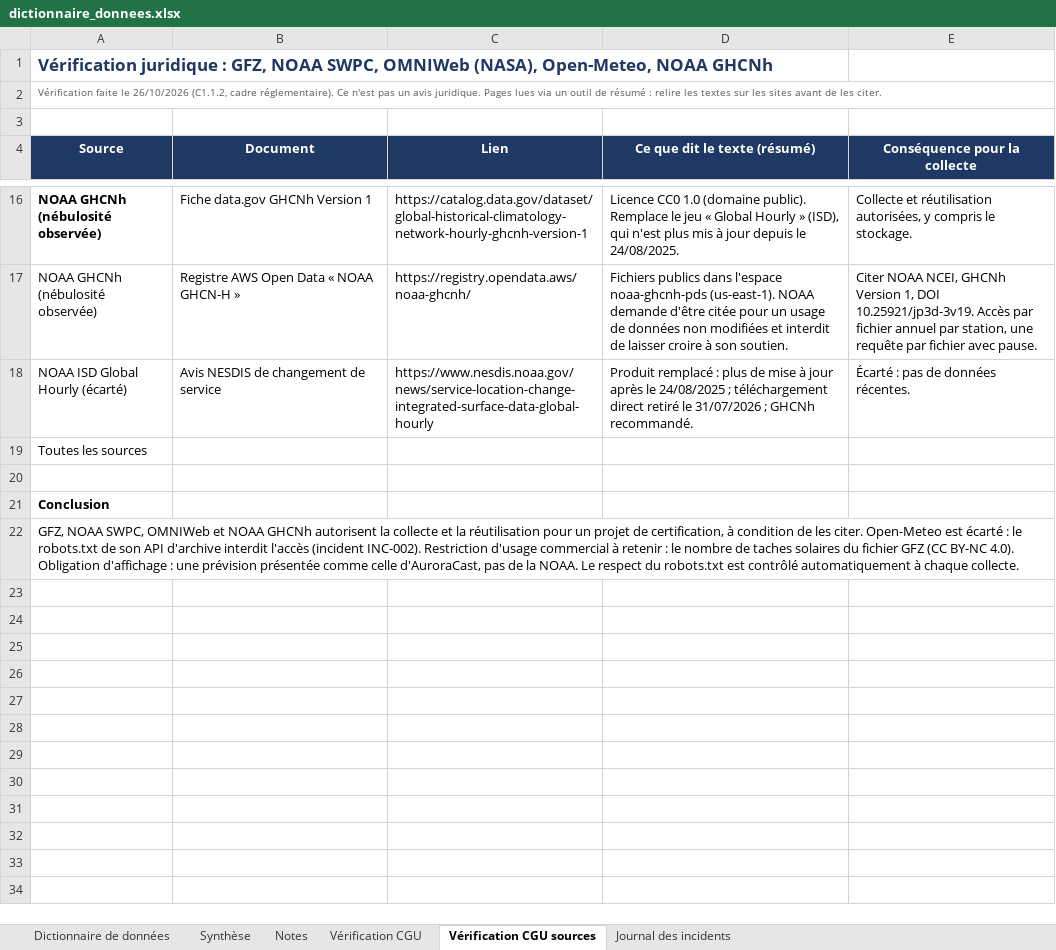
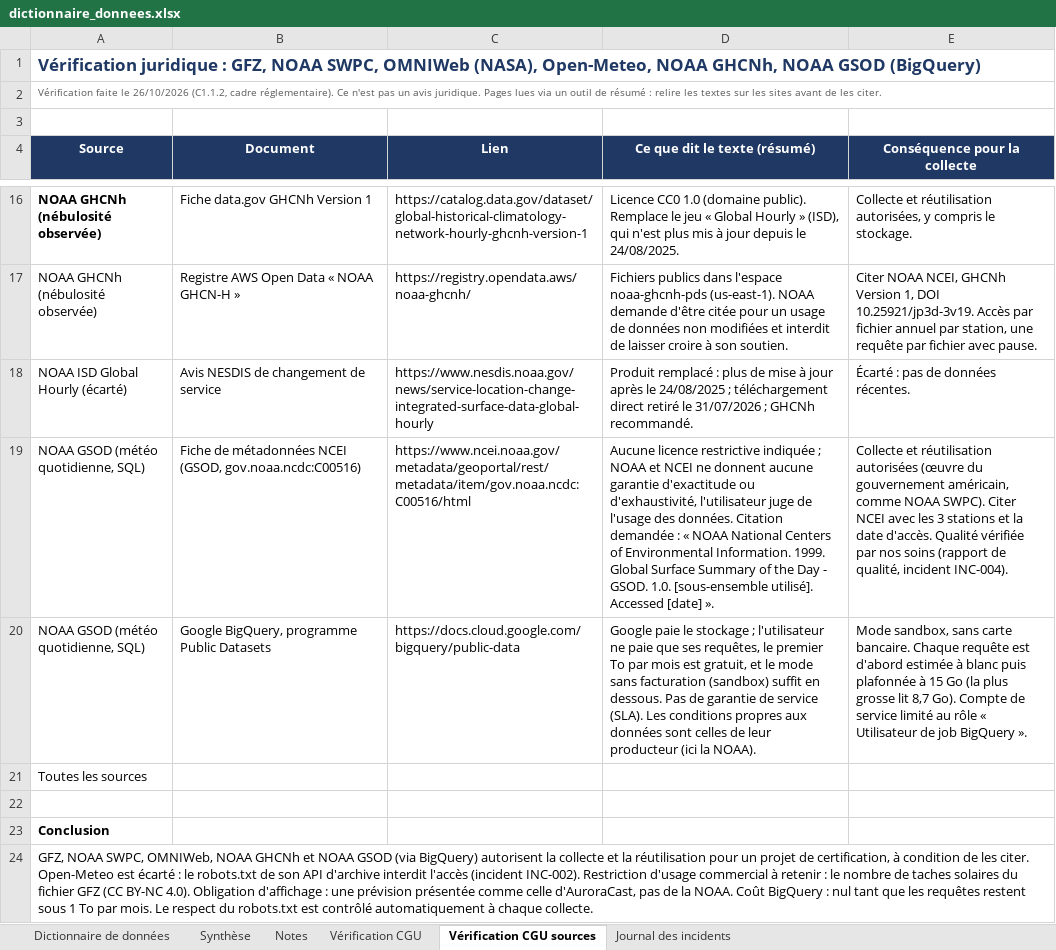
Before and after one commit to Esenel19/auroracast, an Excel workbook: docs/dictionnaire_donnees.xlsx, sheet Vérification CGU sources, drawn as a sheet; only a part is shown, gaps mark what is left out; values as stored, in another font and other column widths than the file's, no borders; addresses are those after the commit; the diff names each change by its address in the sheet, - before the commit and + after, or states it on an @@ line.

```diff
--- a/docs/dictionnaire_donnees.xlsx (sheet Vérification CGU sources)
+++ b/docs/dictionnaire_donnees.xlsx (sheet Vérification CGU sources)
-A1 (Source): …Open-Meteo, NOAA GHCNh
+A1 (Source): …Open-Meteo, NOAA GHCNh, NOAA GSOD (BigQuery)
+row 19: NOAA GSOD (météo quotidienne, SQL) | Fiche de métadonnées NCEI (GSOD, gov.noaa.ncdc:C00516) | https://www.ncei.noaa.gov/metadata/geoportal/rest/metadata/item/gov.noaa.ncdc:C00516/html | Aucune licence restrictive indiquée ; NOAA et NCEI ne donnent aucune garantie d'exactitude ou d'exhaustivité, l'utilisateur juge de l'usage des données. Citation demandée : « NOAA National Centers of Environmental Information. 1999. Global Surface Summary of the Day - GSOD. 1.0. [sous-ensemble utilisé]. Accessed [date] ». | Collecte et réutilisation autorisées (œuvre du gouvernement américain, comme NOAA SWPC). Citer NCEI avec les 3 stations et la date d'accès. Qualité vérifiée par nos soins (rapport de qualité, incident INC-004).
+row 20: NOAA GSOD (météo quotidienne, SQL) | Google BigQuery, programme Public Datasets | https://docs.cloud.google.com/bigquery/public-data | Google paie le stockage ; l'utilisateur ne paie que ses requêtes, le premier To par mois est gratuit, et le mode sans facturation (sandbox) suffit en dessous. Pas de garantie de service (SLA). Les conditions propres aux données sont celles de leur producteur (ici la NOAA). | Mode sandbox, sans carte bancaire. Chaque requête est d'abord estimée à blanc puis plafonnée à 15 Go (la plus grosse lit 8,7 Go). Compte de service limité au rôle « Utilisateur de job BigQuery ».
-A24 (Source): …NOAA SWPC, OMNIWeb et NOAA GHCNh autorisent la collecte et la réutilisation pour un projet de certification, à condition de les citer. Open-Meteo est écarté : le robots.txt de son API d'archive interdit l'accès (incident INC-002). Restriction d'usage commercial à retenir : le nombre de taches solaires du fichier GFZ (CC BY-NC 4.0). Obligation d'affichage : une prévision présentée comme celle d'AuroraCast, pas de la NOAA. Le respect…
+A24 (Source): …NOAA SWPC, OMNIWeb, NOAA GHCNh et NOAA GSOD (via BigQuery) autorisent la collecte et la réutilisation pour un projet de certification, à condition de les citer. Open-Meteo est écarté : le robots.txt de son API d'archive interdit l'accès (incident INC-002). Restriction d'usage commercial à retenir : le nombre de taches solaires du fichier GFZ (CC BY-NC 4.0). Obligation d'affichage : une prévision présentée comme celle d'AuroraCast, pas de la NOAA. Coût BigQuery : nul tant que les requêtes restent sous 1 To par mois. Le respect…
```
Also changed, not shown: sheet Dictionnaire de données, sheet Journal des incidents, sheet Synthèse, sheet Notes, formulas that keep their value.
